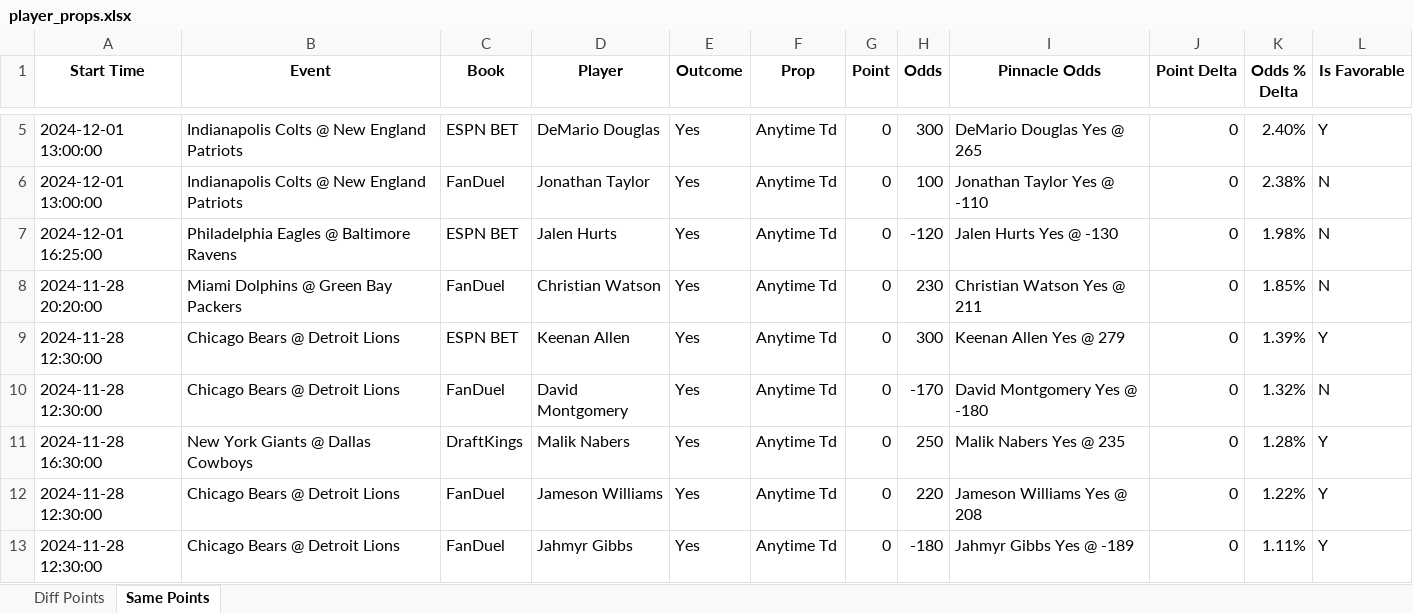
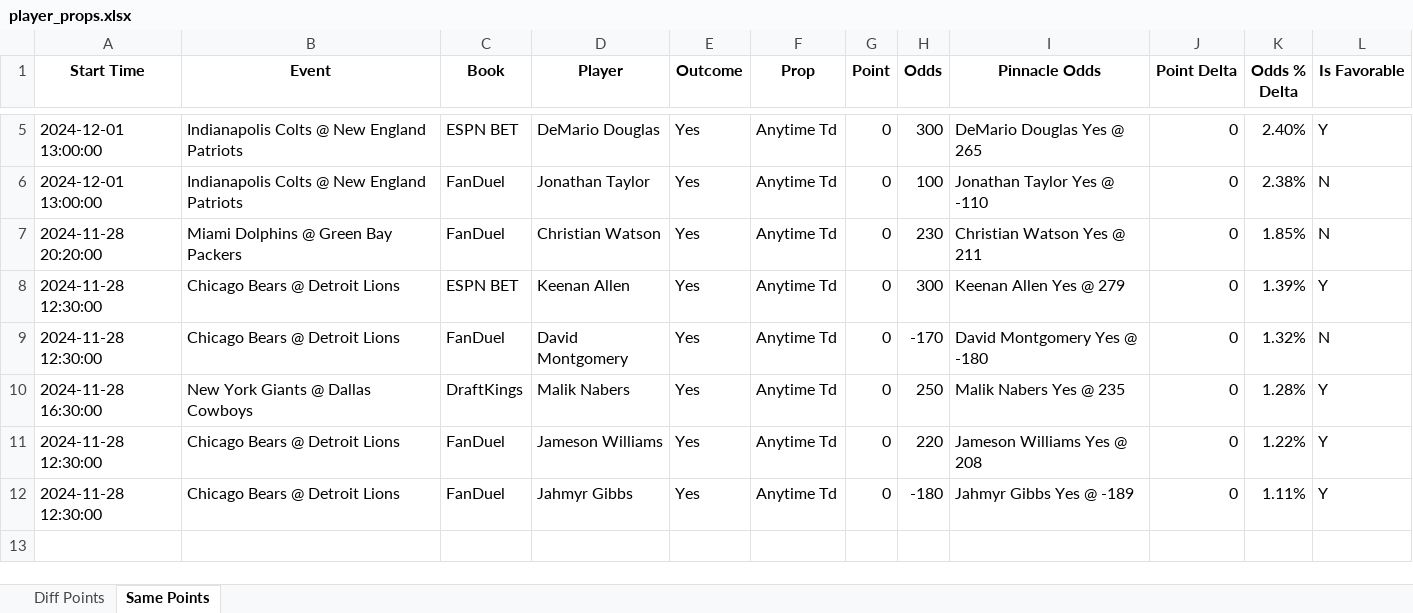
Before and after one commit to rahulShahCode/player-props-scraper, an Excel workbook: player_props.xlsx, sheet Same Points, drawn as a sheet; only a part is shown, gaps mark what is left out; values as stored, in another font and other column widths than the file's, no borders; the diff names each change by its address in the sheet, - before the commit and + after, or states it on an @@ line.

```diff
--- a/player_props.xlsx (sheet Same Points)
+++ b/player_props.xlsx (sheet Same Points)
-row 7: 2024-12-01 16:25:00 | Philadelphia Eagles @ Baltimore Ravens | ESPN BET | Jalen Hurts | Yes | Anytime Td | 0 | -120 | Jalen Hurts Yes @ -130 | 0 | 1.98% | N
```
Also changed, not shown: sheet Diff Points, 2 other files.
